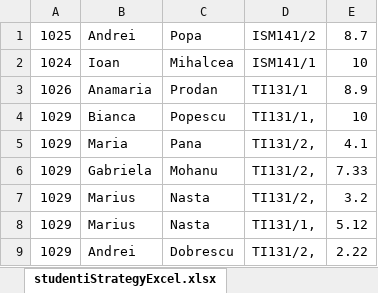
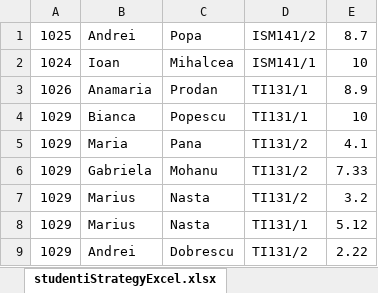
Before and after one commit to AleSbircea/Laborator_Proiectare_Software, an Excel workbook: studentiStrategyExcel.xlsx, sheet studentiStrategyExcel.xlsx, drawn as a sheet; values as stored, in another font and other column widths than the file's, no borders; the diff names each change by its address in the sheet, - before the commit and + after, or states it on an @@ line.

```diff
--- a/studentiStrategyExcel.xlsx (sheet studentiStrategyExcel.xlsx)
+++ b/studentiStrategyExcel.xlsx (sheet studentiStrategyExcel.xlsx)
-D4: TI131/1,
+D4: TI131/1
-D5:D7: TI131/2,
+D5:D7: TI131/2
-D8: TI131/1,
+D8: TI131/1
-D9: TI131/2,
+D9: TI131/2
```
Also changed, not shown: 10 other files.
